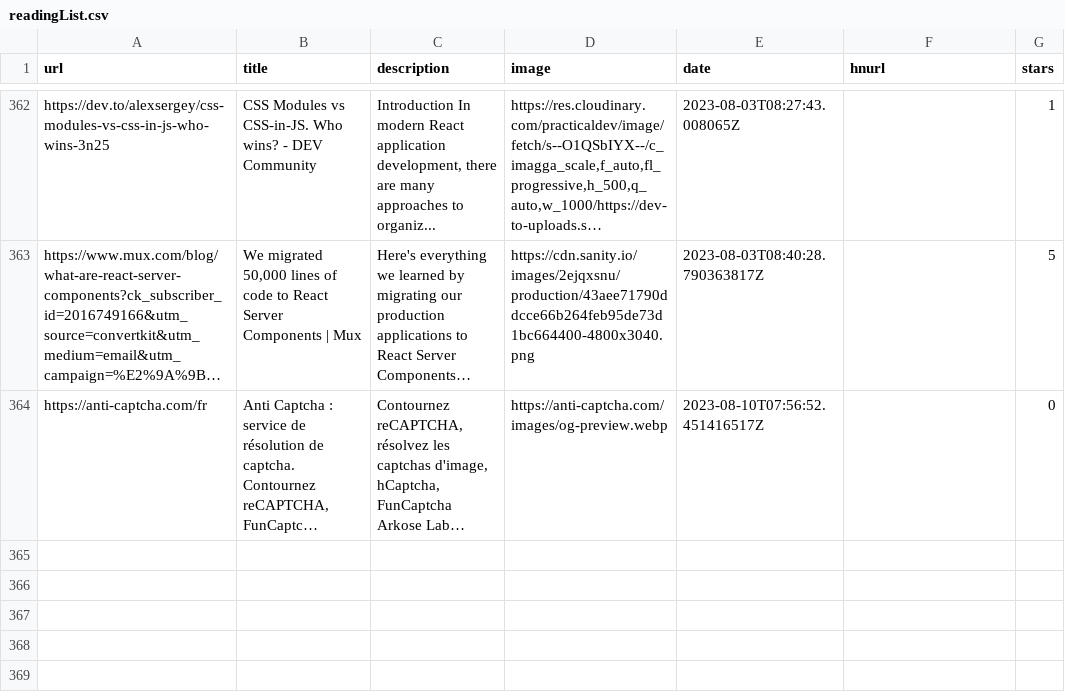
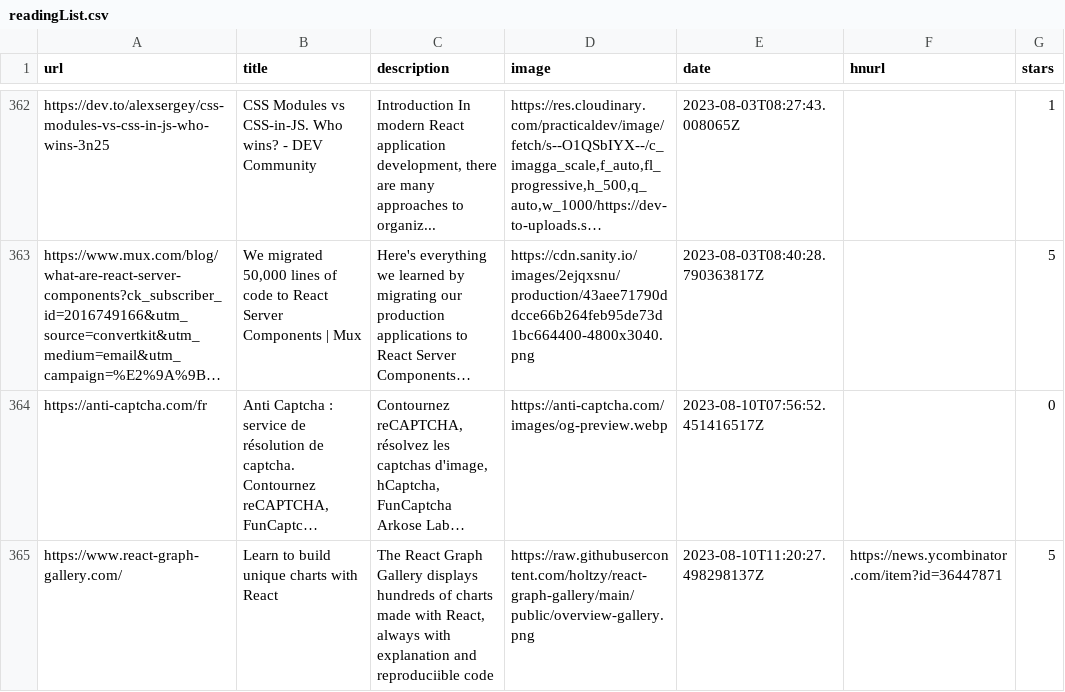
Before and after one commit to ycouble/readingList, a CSV file: readingList.csv, drawn as a sheet; only a part is shown, gaps mark what is left out; long unchanged cells end in …; the diff names each change by its address in the sheet, - before the commit and + after, or states it on an @@ line.

Commit message:
Automated reading list update on Thu Aug 10 11:20:27 UTC 2023

```diff
--- a/readingList.csv
+++ b/readingList.csv
+row 365: https://www.react-graph-gallery.com/ | Learn to build unique charts with React | The React Graph Gallery displays hundreds of charts made with React, always with explanation and reproduciible code | https://raw.githubusercontent.com/holtzy/react-graph-gallery/main/public/overview-gallery.png | 2023-08-10T11:20:27.498298137Z | https://news.ycombinator.com/item?id=36447871 | 5
```
